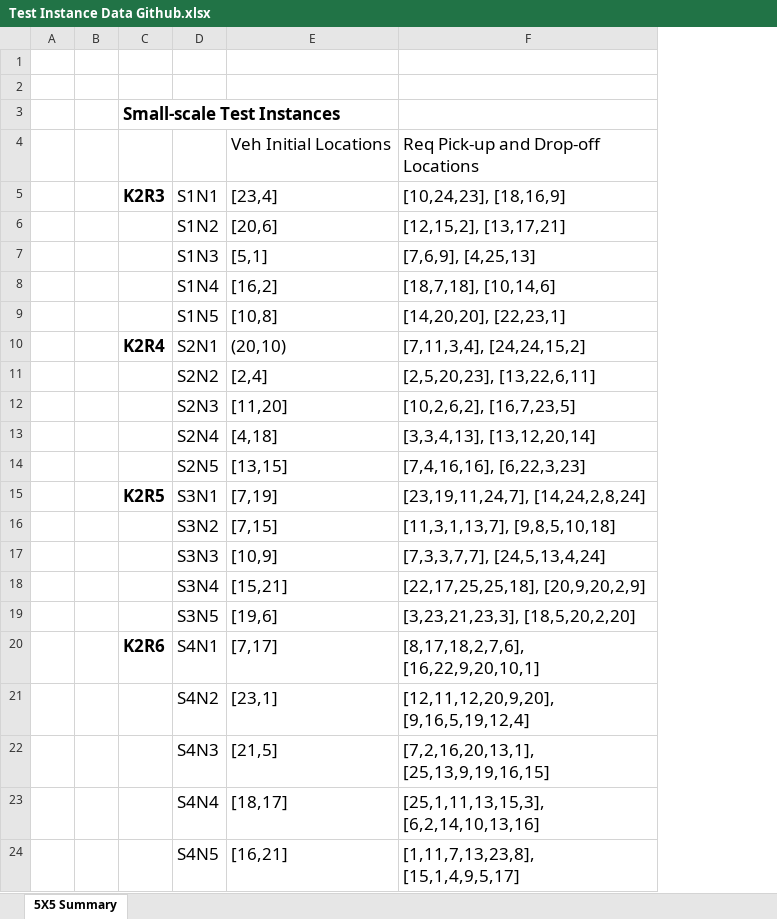
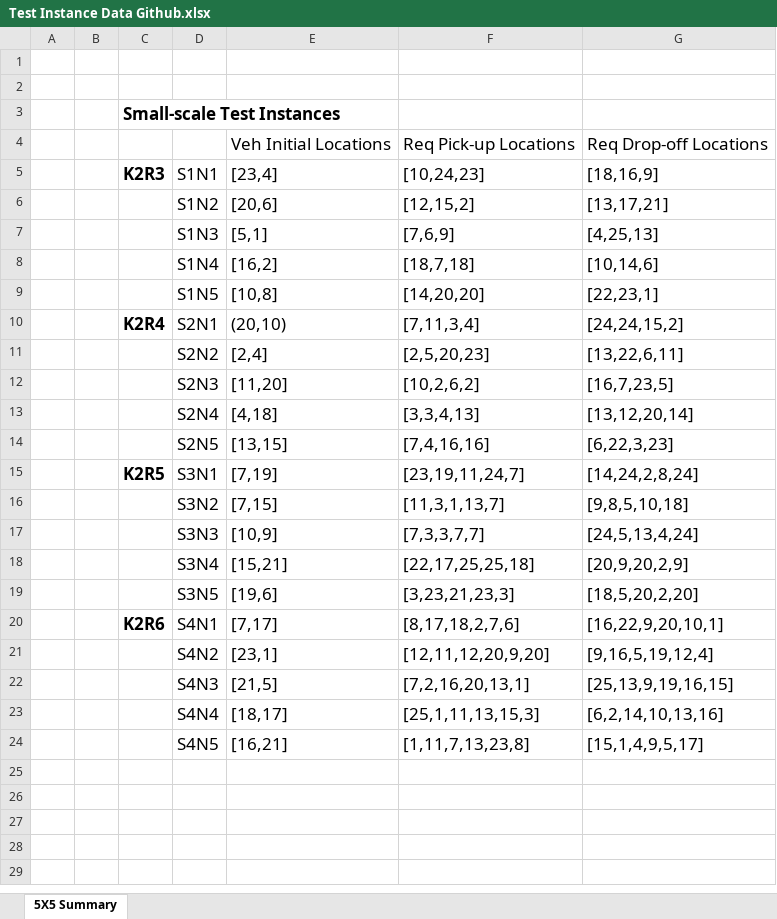
Before and after one commit to BUILTNYU/PDPSET, an Excel workbook: Test Instance Data Github.xlsx, sheet 5X5 Summary, drawn as a sheet; values as stored, in another font and other column widths than the file's, no borders; removed rows and columns are numbered as before the commit, all else as after; the diff names each change by its address in the sheet, - before the commit and + after, or states it on an @@ line.

Commit message:
Add files via upload

```diff
--- a/Test Instance Data Github.xlsx (sheet 5X5 Summary)
+++ b/Test Instance Data Github.xlsx (sheet 5X5 Summary)
-column F, rows 4-24: Req Pick-up and Drop-off Locations | [10,24,23], [18,16,9] | [12,15,2], [13,17,21] | [7,6,9], [4,25,13] | [18,7,18], [10,14,6] | [14,20,20], [22,23,1] | [7,11,3,4], [24,24,15,2] | [2,5,20,23], [13,22,6,11] | [10,2,6,2], [16,7,23,5] | [3,3,4,13], [13,12,20,14] | [7,4,16,16], [6,22,3,23] | [23,19,11,24,7], [14,24,2,8,24] | [11,3,1,13,7], [9,8,5,10,18] | [7,3,3,7,7], [24,5,13,4,24] | [22,17,25,25,18], [20,9,20,2,9] | [3,23,21,23,3], [18,5,20,2,20] | [8,17,18,2,7,6], [16,22,9,20,10,1] | [12,11,12,20,9,20], [9,16,5,19,12,4] | [7,2,16,20,13,1], [25,13,9,19,16,15] | [25,1,11,13,15,3], [6,2,14,10,13,16] | [1,11,7,13,23,8], [15,1,4,9,5,17]
+column F, rows 4-24: Req Pick-up Locations | [10,24,23] | [12,15,2] | [7,6,9] | [18,7,18] | [14,20,20] | [7,11,3,4] | [2,5,20,23] | [10,2,6,2] | [3,3,4,13] | [7,4,16,16] | [23,19,11,24,7] | [11,3,1,13,7] | [7,3,3,7,7] | [22,17,25,25,18] | [3,23,21,23,3] | [8,17,18,2,7,6] | [12,11,12,20,9,20] | [7,2,16,20,13,1] | [25,1,11,13,15,3] | [1,11,7,13,23,8]
+column G, rows 4-24: Req Drop-off Locations | [18,16,9] | [13,17,21] | [4,25,13] | [10,14,6] | [22,23,1] | [24,24,15,2] | [13,22,6,11] | [16,7,23,5] | [13,12,20,14] | [6,22,3,23] | [14,24,2,8,24] | [9,8,5,10,18] | [24,5,13,4,24] | [20,9,20,2,9] | [18,5,20,2,20] | [16,22,9,20,10,1] | [9,16,5,19,12,4] | [25,13,9,19,16,15] | [6,2,14,10,13,16] | [15,1,4,9,5,17]
```
